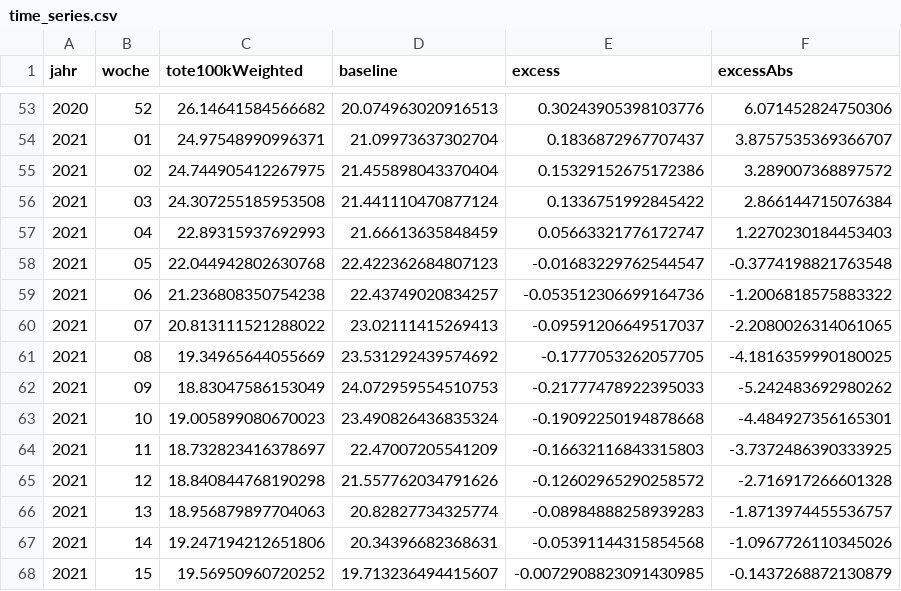
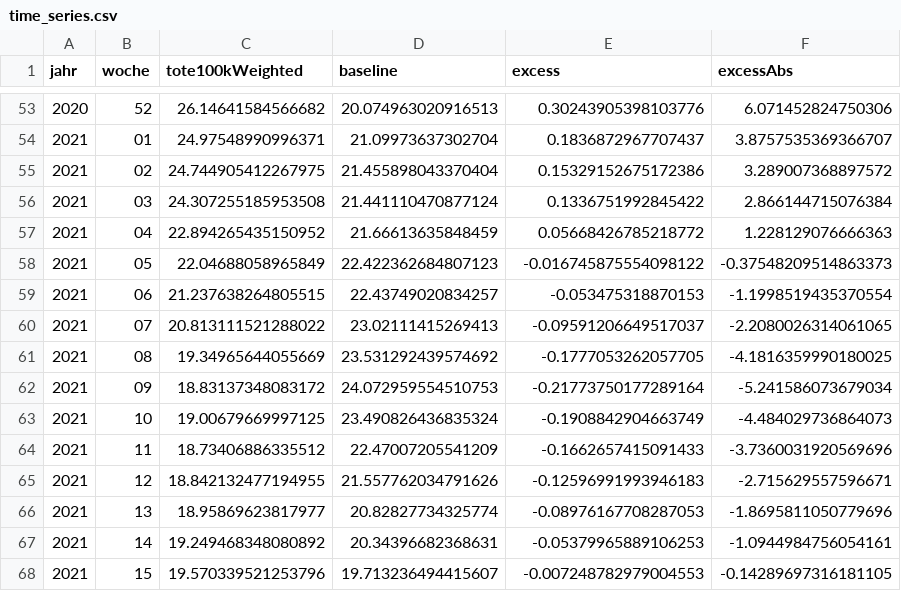
Before and after one commit to USMortality/Germany, a CSV file: out/d/time_series.csv, drawn as a sheet; only a part is shown, gaps mark what is left out; the diff covers the shown part only.

```diff
--- a/out/d/time_series.csv
+++ b/out/d/time_series.csv
@@ -56,13 +56,13 @@ jahr	woche	tote100kWeighted	baseline	excess	excessAbs
 2021	03	24.307255185953508	21.441110470877124	0.1336751992845422	2.866144715076384
-2021	04	22.89315937692993	21.66613635848459	0.05663321776172747	1.2270230184453403
-2021	05	22.044942802630768	22.422362684807123	-0.01683229762544547	-0.3774198821763548
-2021	06	21.236808350754238	22.43749020834257	-0.053512306699164736	-1.2006818575883322
+2021	04	22.894265435150952	21.66613635848459	0.05668426785218772	1.228129076666363
+2021	05	22.04688058965849	22.422362684807123	-0.016745875554098122	-0.37548209514863373
+2021	06	21.237638264805515	22.43749020834257	-0.053475318870153	-1.1998519435370554
 2021	07	20.813111521288022	23.02111415269413	-0.09591206649517037	-2.2080026314061065
 2021	08	19.34965644055669	23.531292439574692	-0.1777053262057705	-4.1816359990180025
-2021	09	18.83047586153049	24.072959554510753	-0.21777478922395033	-5.242483692980262
-2021	10	19.005899080670023	23.490826436835324	-0.19092250194878668	-4.484927356165301
-2021	11	18.732823416378697	22.47007205541209	-0.16632116843315803	-3.7372486390333925
-2021	12	18.840844768190298	21.557762034791626	-0.12602965290258572	-2.716917266601328
-2021	13	18.956879897704063	20.82827734325774	-0.08984888258939283	-1.8713974455536757
-2021	14	19.247194212651806	20.34396682368631	-0.05391144315854568	-1.0967726110345026
-2021	15	19.56950960720252	19.713236494415607	-0.0072908823091430985	-0.1437268872130879
+2021	09	18.83137348083172	24.072959554510753	-0.21773750177289164	-5.241586073679034
+2021	10	19.00679669997125	23.490826436835324	-0.1908842904663749	-4.484029736864073
+2021	11	18.73406886335512	22.47007205541209	-0.1662657415091433	-3.7360031920569696
+2021	12	18.842132477194955	21.557762034791626	-0.12596991993946183	-2.715629557596671
+2021	13	18.95869623817977	20.82827734325774	-0.08976167708287053	-1.8695811050779696
+2021	14	19.249468348080892	20.34396682368631	-0.05379965889106253	-1.0944984756054161
+2021	15	19.570339521253796	19.713236494415607	-0.007248782979004553	-0.14289697316181105
```
Also changed, not shown: 105 edited cells elsewhere in this file, data/ToteD.csv, out/bl/mortality_quarter.csv, 7 other files.
